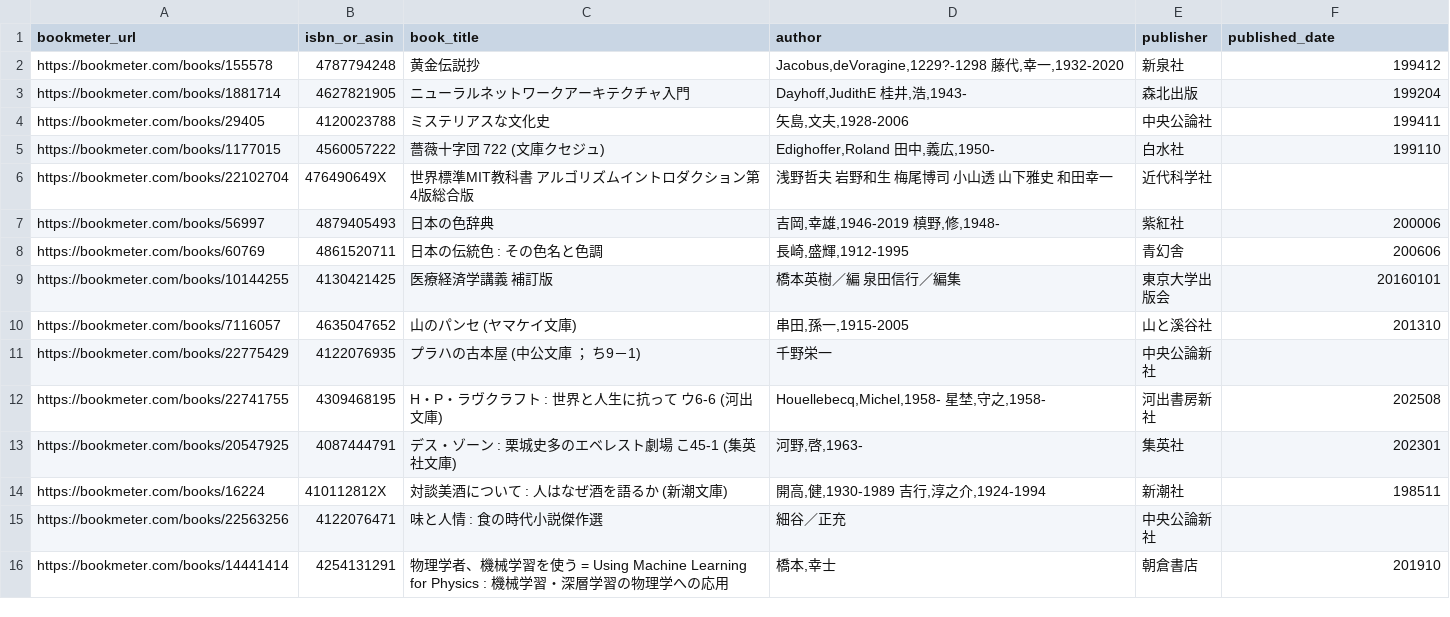
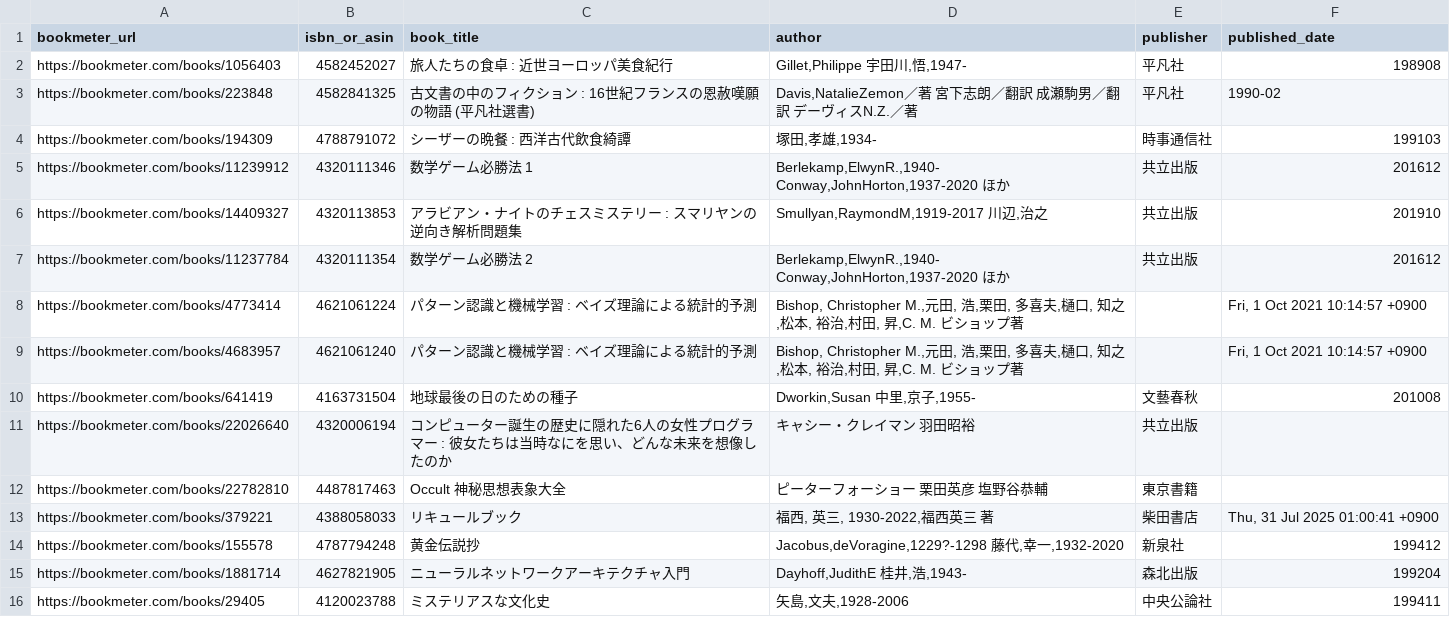
Before and after one commit to stepney141/bookmeter, a CSV file: csv/bookmeter_stacked_books.csv, drawn as a sheet; only a part is shown; the shorter side is filled out with more unchanged rows; the diff names each change by its address in the sheet, - before the commit and + after, or states it on an @@ line.

```diff
--- a/csv/bookmeter_stacked_books.csv
+++ b/csv/bookmeter_stacked_books.csv
+row 2: https://bookmeter.com/books/1056403 | 4582452027 | 旅人たちの食卓 : 近世ヨーロッパ美食紀行 | Gillet,Philippe 宇田川,悟,1947- | 平凡社 | 198908
+row 3: https://bookmeter.com/books/223848 | 4582841325 | 古文書の中のフィクション : 16世紀フランスの恩赦嘆願の物語 (平凡社選書) | Davis,NatalieZemon／著 宮下志朗／翻訳 成瀬駒男／翻訳 デーヴィスN.Z.／著 | 平凡社 | 1990-02
+row 4: https://bookmeter.com/books/194309 | 4788791072 | シーザーの晩餐 : 西洋古代飲食綺譚 | 塚田,孝雄,1934- | 時事通信社 | 199103
+row 5: https://bookmeter.com/books/11239912 | 4320111346 | 数学ゲーム必勝法 1 | Berlekamp,ElwynR.,1940- Conway,JohnHorton,1937-2020 ほか | 共立出版 | 201612
+row 6: https://bookmeter.com/books/14409327 | 4320113853 | アラビアン・ナイトのチェスミステリー : スマリヤンの逆向き解析問題集 | Smullyan,RaymondM,1919-2017 川辺,治之 | 共立出版 | 201910
+row 7: https://bookmeter.com/books/11237784 | 4320111354 | 数学ゲーム必勝法 2 | Berlekamp,ElwynR.,1940- Conway,JohnHorton,1937-2020 ほか | 共立出版 | 201612
+row 8: https://bookmeter.com/books/4773414 | 4621061224 | パターン認識と機械学習 : ベイズ理論による統計的予測 | Bishop, Christopher M.,元田, 浩,栗田, 多喜夫,樋口, 知之,松本, 裕治,村田, 昇,C. M. ビショップ著 |  | Fri, 1 Oct 2021 10:14:57 +0900
+row 9: https://bookmeter.com/books/4683957 | 4621061240 | パターン認識と機械学習 : ベイズ理論による統計的予測 | Bishop, Christopher M.,元田, 浩,栗田, 多喜夫,樋口, 知之,松本, 裕治,村田, 昇,C. M. ビショップ著 |  | Fri, 1 Oct 2021 10:14:57 +0900
+row 10: https://bookmeter.com/books/641419 | 4163731504 | 地球最後の日のための種子 | Dworkin,Susan 中里,京子,1955- | 文藝春秋 | 201008
+row 11: https://bookmeter.com/books/22026640 | 4320006194 | コンピューター誕生の歴史に隠れた6人の女性プログラマー : 彼女たちは当時なにを思い、どんな未来を想像したのか | キャシー・クレイマン 羽田昭裕 | 共立出版
+row 12: https://bookmeter.com/books/22782810 | 4487817463 | Occult 神秘思想表象大全 | ピーターフォーショー 栗田英彦 塩野谷恭輔 | 東京書籍
+row 13: https://bookmeter.com/books/379221 | 4388058033 | リキュールブック | 福西, 英三, 1930-2022,福西英三 著 | 柴田書店 | Thu, 31 Jul 2025 01:00:41 +0900
```
Also changed, not shown: csv/bookmeter_wish_books.csv, csv/in_Sophia.csv, 7 other files.
